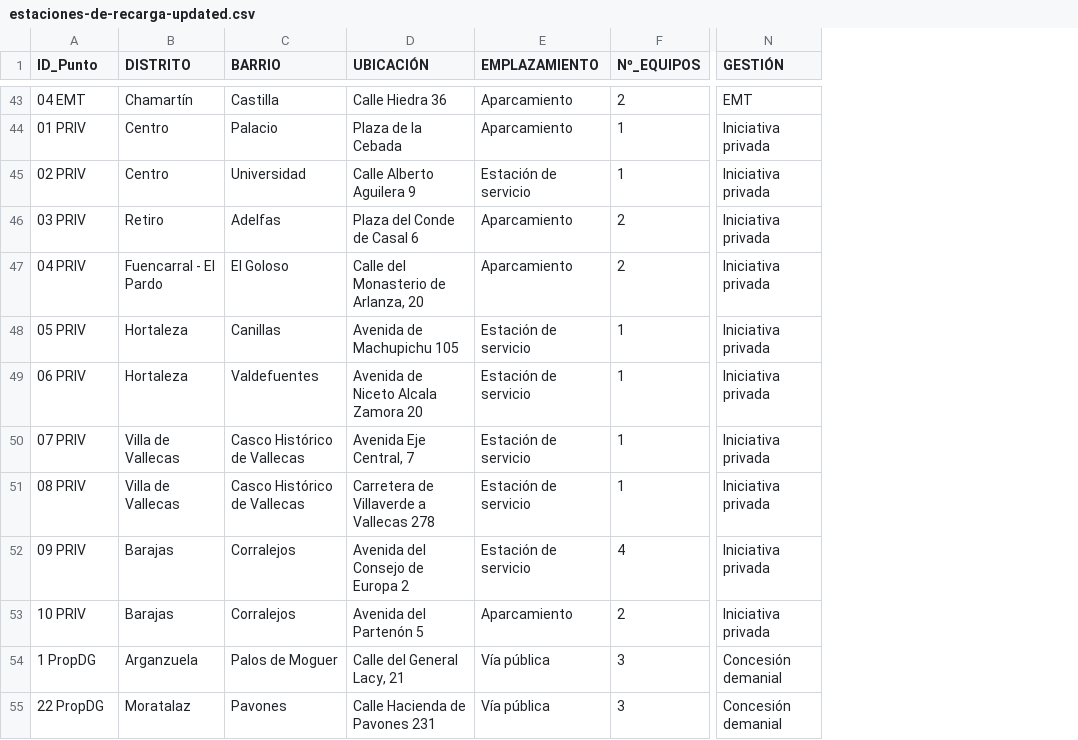
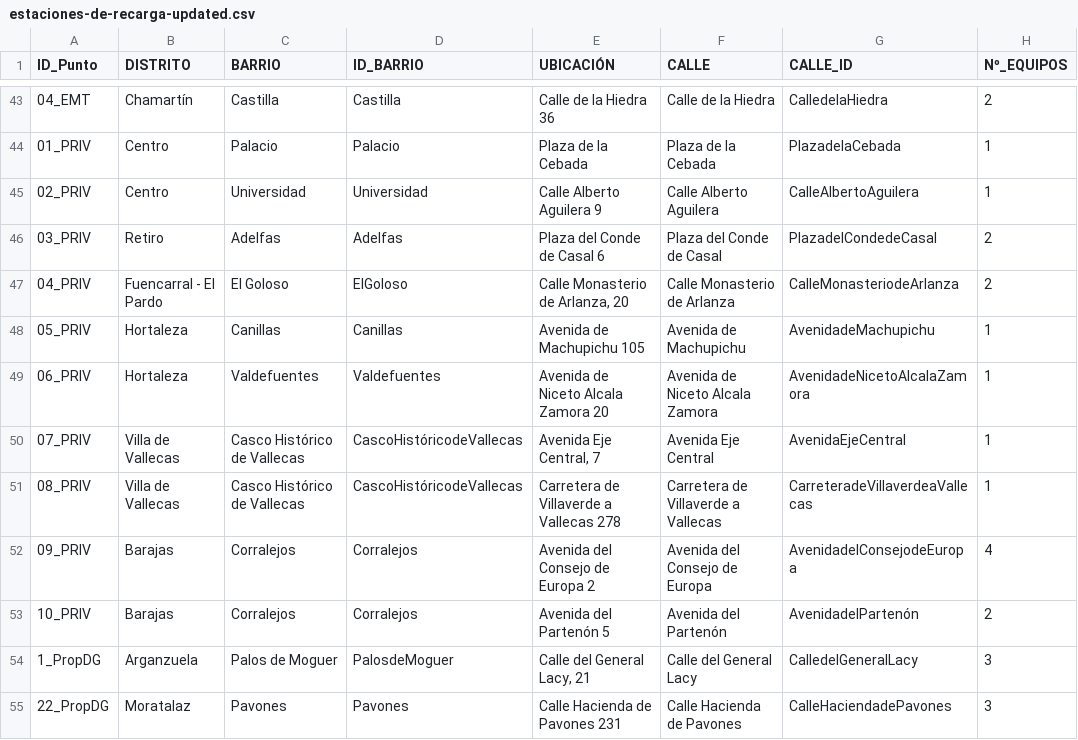
Before and after one commit to FacultadInformatica-LinkedData/Curso2024-2025-ODKG, a CSV file: HandsOn/Group04/csv/estaciones-de-recarga-updated.csv, drawn as a sheet; only a part is shown, gaps mark what is left out; removed rows and columns are numbered as before the commit, all else as after; the diff covers the shown part only; the diff names each change by its address in the sheet, - before the commit and + after, or states it on an @@ line.

```diff
--- a/HandsOn/Group04/csv/estaciones-de-recarga-updated.csv
+++ b/HandsOn/Group04/csv/estaciones-de-recarga-updated.csv
+column D (ID_BARRIO), rows 43-55: Castilla | Palacio | Universidad | Adelfas | ElGoloso | Canillas | Valdefuentes | CascoHistóricodeVallecas | CascoHistóricodeVallecas | Corralejos | Corralejos | PalosdeMoguer | Pavones
-column E (EMPLAZAMIENTO), rows 43-55: Aparcamiento | Aparcamiento | Estación de servicio | Aparcamiento | Aparcamiento | Estación de servicio | Estación de servicio | Estación de servicio | Estación de servicio | Estación de servicio | Aparcamiento | Vía pública | Vía pública
+column F (CALLE), rows 43-55: Calle de la Hiedra | Plaza de la Cebada | Calle Alberto Aguilera | Plaza del Conde de Casal | Calle Monasterio de Arlanza | Avenida de Machupichu | Avenida de Niceto Alcala Zamora | Avenida Eje Central | Carretera de Villaverde a Vallecas | Avenida del Consejo de Europa | Avenida del Partenón | Calle del General Lacy | Calle Hacienda de Pavones
+column G (CALLE_ID), rows 43-55: CalledelaHiedra | PlazadelaCebada | CalleAlbertoAguilera | PlazadelCondedeCasal | CalleMonasteriodeArlanza | AvenidadeMachupichu | AvenidadeNicetoAlcalaZamora | AvenidaEjeCentral | CarreteradeVillaverdeaVallecas | AvenidadelConsejodeEuropa | AvenidadelPartenón | CalledelGeneralLacy | CalleHaciendadePavones
-column N (GESTIÓN), rows 43-55: EMT | Iniciativa privada | Iniciativa privada | Iniciativa privada | Iniciativa privada | Iniciativa privada | Iniciativa privada | Iniciativa privada | Iniciativa privada | Iniciativa privada | Iniciativa privada | Concesión demanial | Concesión demanial
-A43 (ID_Punto): 04 EMT
+A43 (ID_Punto): 04_EMT
-E43 (UBICACIÓN): Calle Hiedra 36
+E43 (UBICACIÓN): Calle de la Hiedra 36
-A44 (ID_Punto): 01 PRIV
+A44 (ID_Punto): 01_PRIV
-A45 (ID_Punto): 02 PRIV
+A45 (ID_Punto): 02_PRIV
-A46 (ID_Punto): 03 PRIV
+A46 (ID_Punto): 03_PRIV
-A47 (ID_Punto): 04 PRIV
+A47 (ID_Punto): 04_PRIV
-E47 (UBICACIÓN): Calle del Monasterio de Arlanza, 20
+E47 (UBICACIÓN): Calle Monasterio de Arlanza, 20
-A48 (ID_Punto): 05 PRIV
+A48 (ID_Punto): 05_PRIV
-A49 (ID_Punto): 06 PRIV
+A49 (ID_Punto): 06_PRIV
-A50 (ID_Punto): 07 PRIV
+A50 (ID_Punto): 07_PRIV
-A51 (ID_Punto): 08 PRIV
+A51 (ID_Punto): 08_PRIV
-A52 (ID_Punto): 09 PRIV
+A52 (ID_Punto): 09_PRIV
-A53 (ID_Punto): 10 PRIV
+A53 (ID_Punto): 10_PRIV
-A54 (ID_Punto): 1 PropDG
+A54 (ID_Punto): 1_PropDG
-A55 (ID_Punto): 22 PropDG
+A55 (ID_Punto): 22_PropDG
```
Also changed, not shown: 142 edited cells elsewhere in this file.
